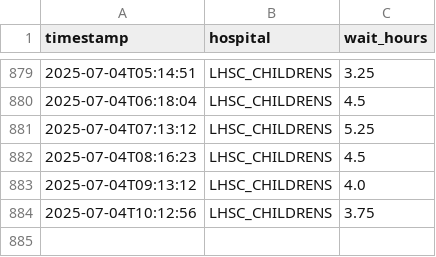
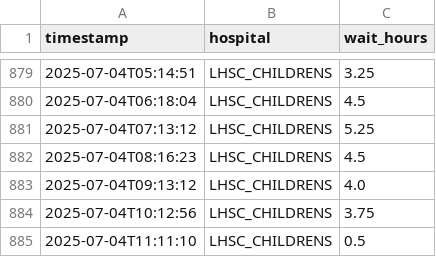
Before and after one commit to Narang-Garima/healthtracker, a CSV file: data/er_wait_times.csv, drawn as a sheet; only a part is shown, gaps mark what is left out; the diff names each change by its address in the sheet, - before the commit and + after, or states it on an @@ line.

```diff
--- a/data/er_wait_times.csv
+++ b/data/er_wait_times.csv
+row 885: 2025-07-04T11:11:10 | LHSC_CHILDRENS | 0.5
```
